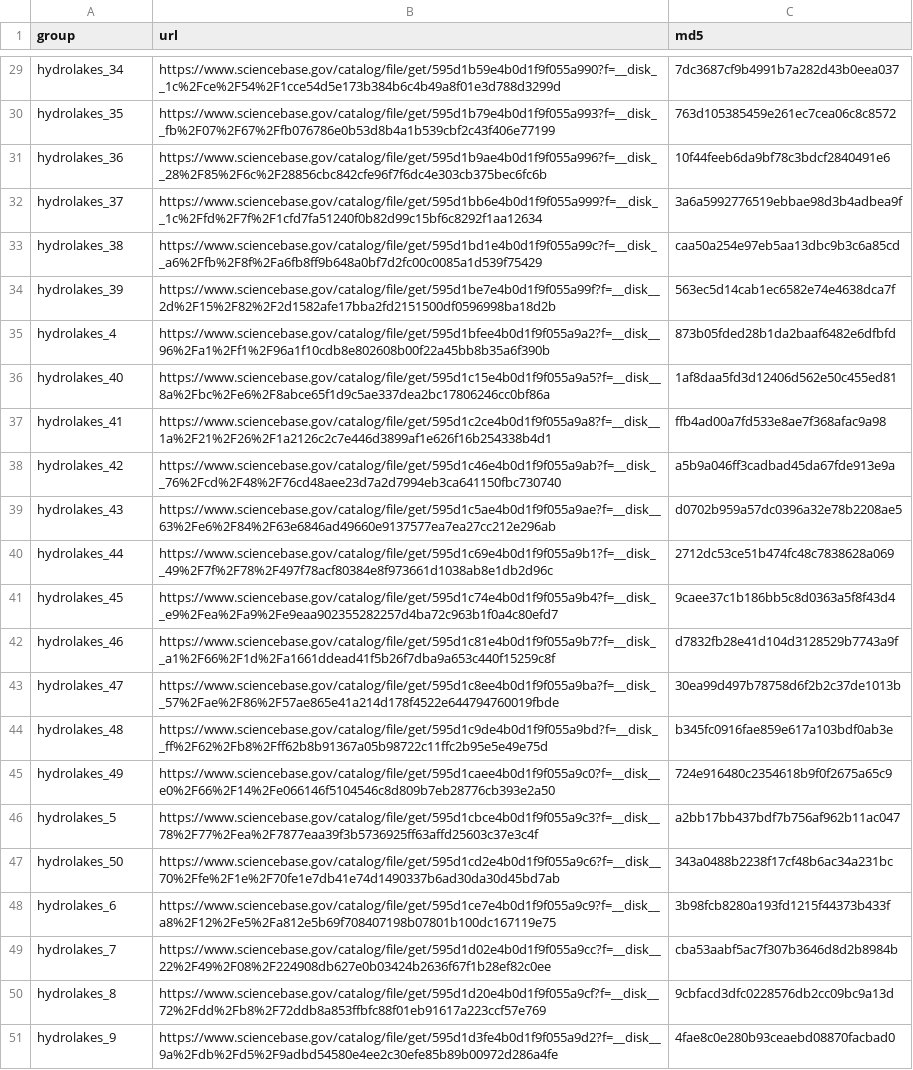
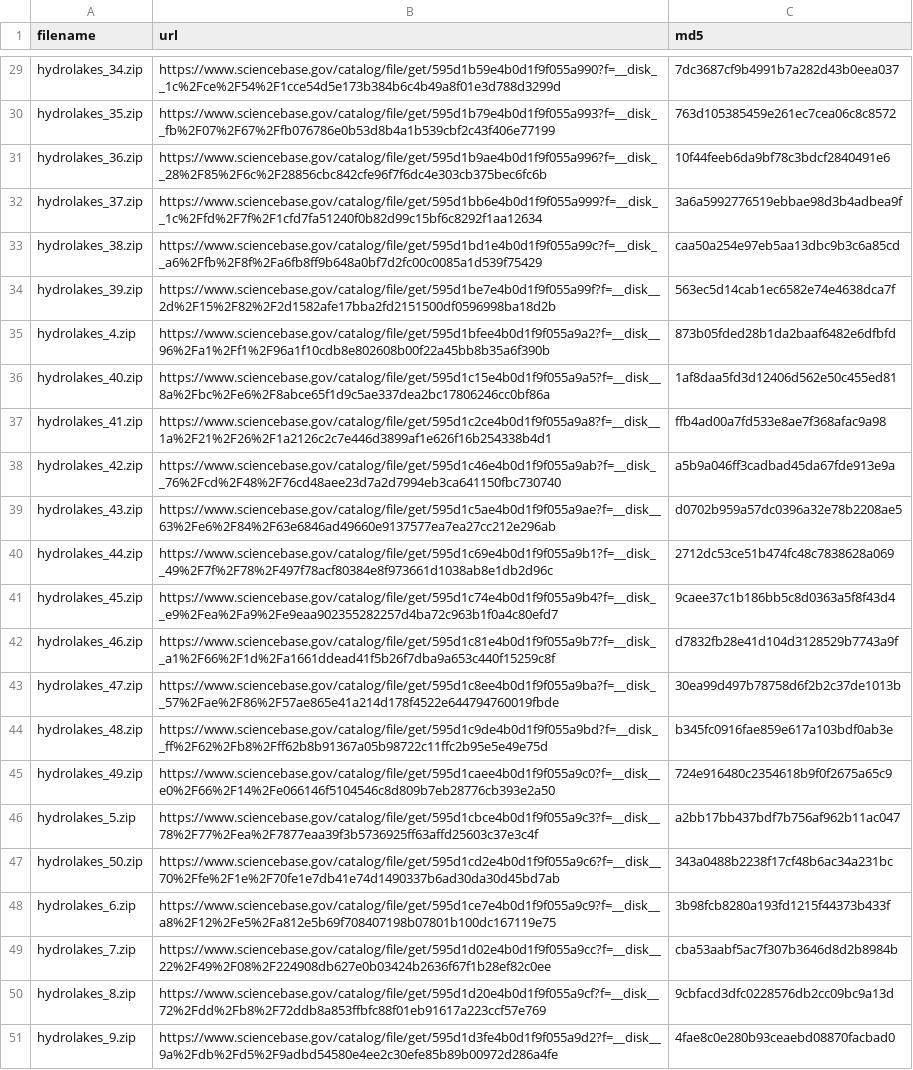
Before and after one commit to lawinslow/hydrolinks, a CSV file: inst/extdata/hydrolakes.csv, drawn as a sheet; only a part is shown, gaps mark what is left out; the diff covers the shown part only; the diff names each change by its address in the sheet, - before the commit and + after, or states it on an @@ line.

Commit message:
download shapefiles, hydrolakes linking

```diff
--- a/inst/extdata/hydrolakes.csv
+++ b/inst/extdata/hydrolakes.csv
-A1: group
+A1: filename
-A29 (filename): hydrolakes_34
+A29 (filename): hydrolakes_34.zip
-A30 (filename): hydrolakes_35
+A30 (filename): hydrolakes_35.zip
-A31 (filename): hydrolakes_36
+A31 (filename): hydrolakes_36.zip
-A32 (filename): hydrolakes_37
+A32 (filename): hydrolakes_37.zip
-A33 (filename): hydrolakes_38
+A33 (filename): hydrolakes_38.zip
-A34 (filename): hydrolakes_39
+A34 (filename): hydrolakes_39.zip
-A35 (filename): hydrolakes_4
+A35 (filename): hydrolakes_4.zip
-A36 (filename): hydrolakes_40
+A36 (filename): hydrolakes_40.zip
-A37 (filename): hydrolakes_41
+A37 (filename): hydrolakes_41.zip
-A38 (filename): hydrolakes_42
+A38 (filename): hydrolakes_42.zip
-A39 (filename): hydrolakes_43
+A39 (filename): hydrolakes_43.zip
-A40 (filename): hydrolakes_44
+A40 (filename): hydrolakes_44.zip
-A41 (filename): hydrolakes_45
+A41 (filename): hydrolakes_45.zip
-A42 (filename): hydrolakes_46
+A42 (filename): hydrolakes_46.zip
-A43 (filename): hydrolakes_47
+A43 (filename): hydrolakes_47.zip
-A44 (filename): hydrolakes_48
+A44 (filename): hydrolakes_48.zip
-A45 (filename): hydrolakes_49
+A45 (filename): hydrolakes_49.zip
-A46 (filename): hydrolakes_5
+A46 (filename): hydrolakes_5.zip
-A47 (filename): hydrolakes_50
+A47 (filename): hydrolakes_50.zip
-A48 (filename): hydrolakes_6
+A48 (filename): hydrolakes_6.zip
-A49 (filename): hydrolakes_7
+A49 (filename): hydrolakes_7.zip
-A50 (filename): hydrolakes_8
+A50 (filename): hydrolakes_8.zip
-A51 (filename): hydrolakes_9
+A51 (filename): hydrolakes_9.zip
```
Also changed, not shown: 27 edited cells elsewhere in this file, inst/extdata/nhdh.csv, 11 other files.
